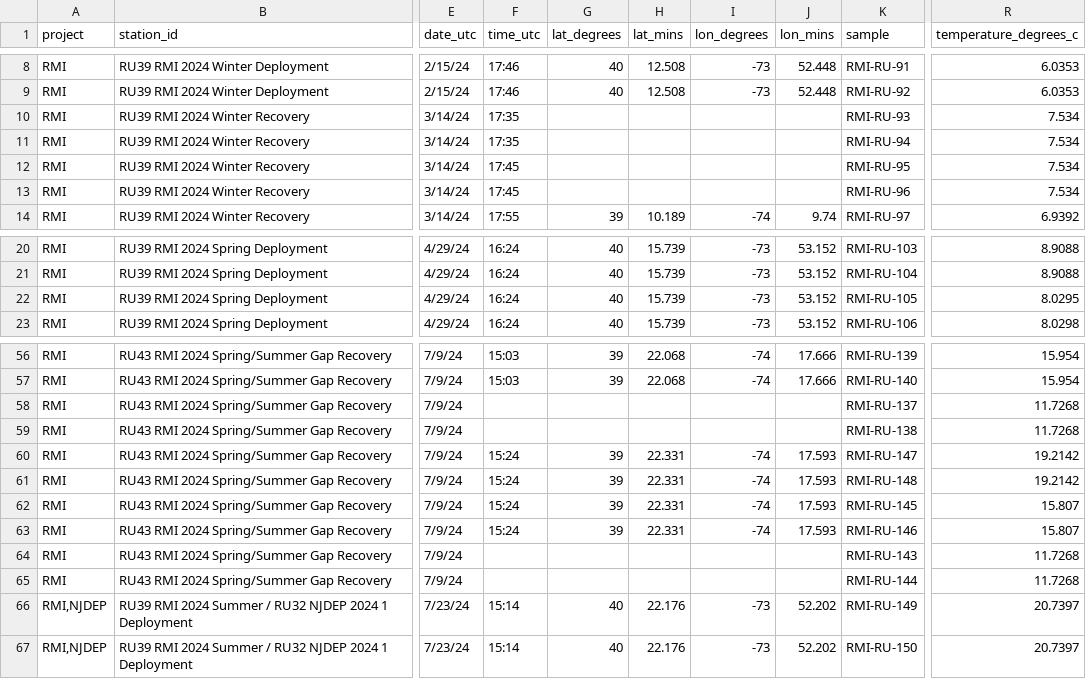
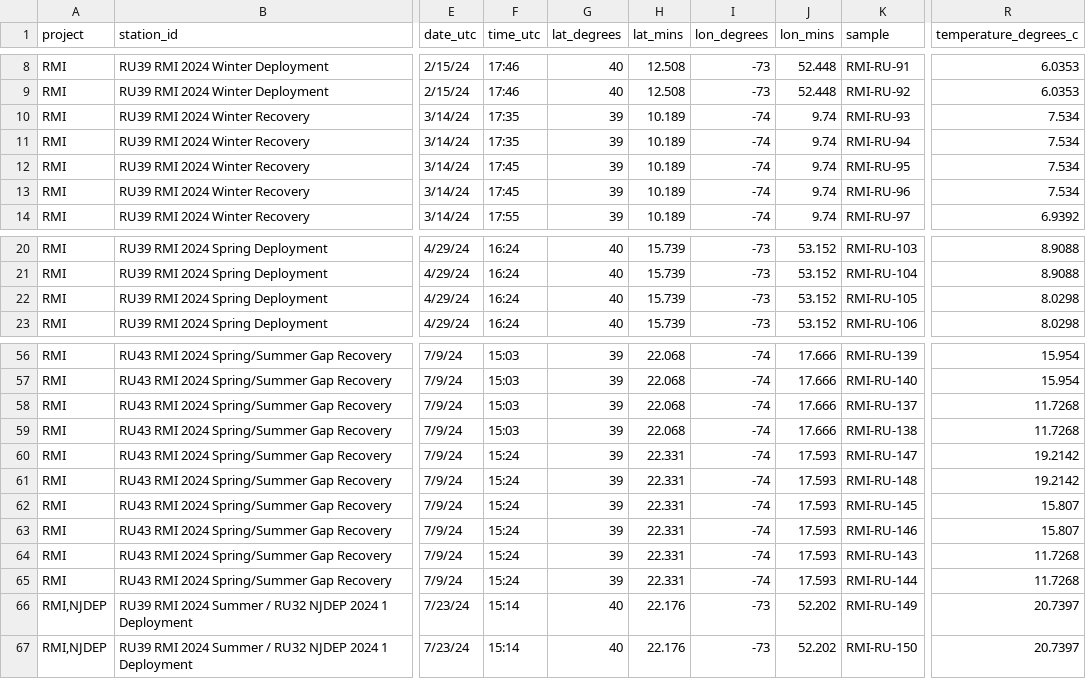
Before and after one commit to rucool/dataset_archiving, a CSV file: pH_glider/water_sampling/files/2024_pH_water_sampling.csv, drawn as a sheet; only a part is shown, gaps mark what is left out; the diff names each change by its address in the sheet, - before the commit and + after, or states it on an @@ line.

Commit message:
update water sampling files

```diff
--- a/pH_glider/water_sampling/files/2024_pH_water_sampling.csv
+++ b/pH_glider/water_sampling/files/2024_pH_water_sampling.csv
-G10:G13 (lat_degrees): (empty)
+G10:G13 (lat_degrees): 39
-H10:H13 (lat_mins): (empty)
+H10:H13 (lat_mins): 10.189
-I10:I13 (lon_degrees): (empty)
+I10:I13 (lon_degrees): -74
-J10:J13 (lon_mins): (empty)
+J10:J13 (lon_mins): 9.74
-R22 (temperature_degrees_c): 8.0295
+R22 (temperature_degrees_c): 8.0298
-F58:F59 (time_utc): (empty)
+F58:F59 (time_utc): 15:03
-G58:G59 (lat_degrees): (empty)
+G58:G59 (lat_degrees): 39
-H58:H59 (lat_mins): (empty)
+H58:H59 (lat_mins): 22.068
-I58:I59 (lon_degrees): (empty)
+I58:I59 (lon_degrees): -74
-J58:J59 (lon_mins): (empty)
+J58:J59 (lon_mins): 17.666
-F64:F65 (time_utc): (empty)
+F64:F65 (time_utc): 15:24
-G64:G65 (lat_degrees): (empty)
+G64:G65 (lat_degrees): 39
-H64:H65 (lat_mins): (empty)
+H64:H65 (lat_mins): 22.331
-I64:I65 (lon_degrees): (empty)
+I64:I65 (lon_degrees): -74
-J64:J65 (lon_mins): (empty)
+J64:J65 (lon_mins): 17.593
```
Also changed, not shown: 2 other files.
